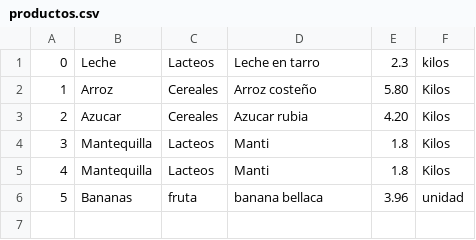
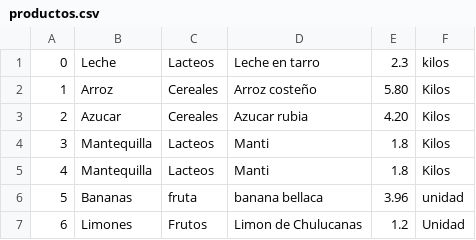
Before and after one commit to Ju4nL/PROYECTO_JAVA, a CSV file: csv/productos.csv, drawn as a sheet; the diff names each change by its address in the sheet, - before the commit and + after, or states it on an @@ line.

```diff
--- a/csv/productos.csv
+++ b/csv/productos.csv
+row 7: 6 | Limones | Frutos | Limon de Chulucanas | 1.2 | Unidad
```
Also changed, not shown: 9 other files.
